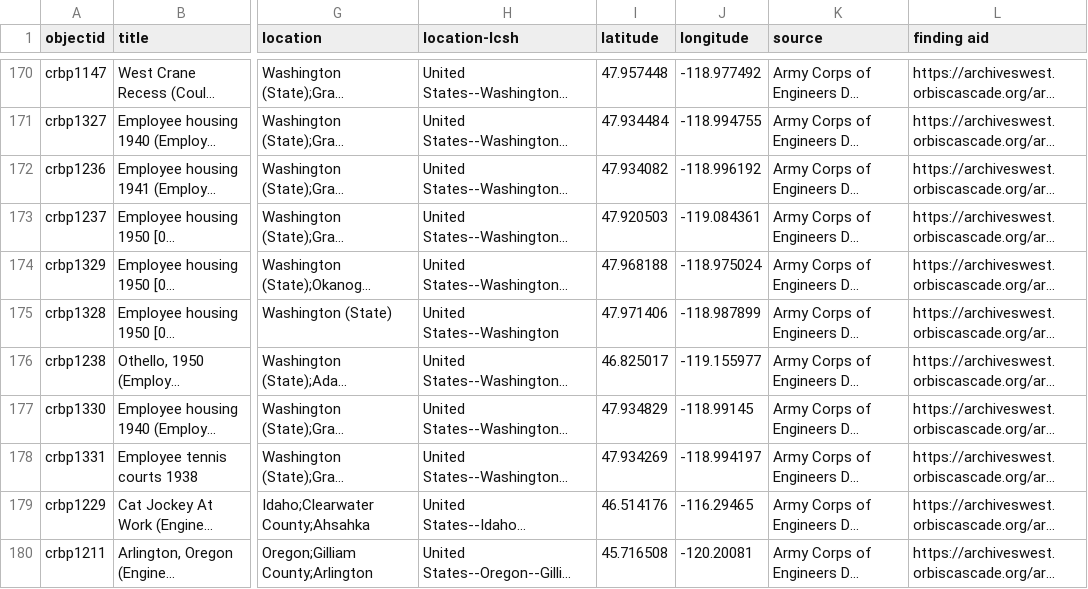
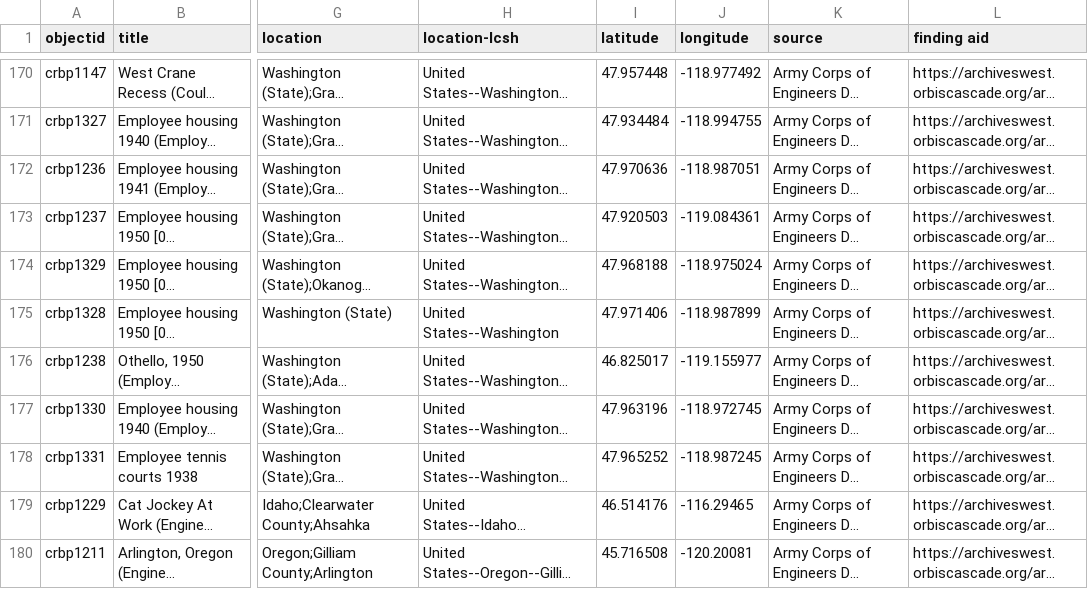
Before and after one commit to uidaholib/base-digital-collections-template, a CSV file: _data/crbp.csv, drawn as a sheet; only a part is shown, gaps mark what is left out; long unchanged cells end in …; the diff names each change by its address in the sheet, - before the commit and + after, or states it on an @@ line.

Commit message:
metadata updates for locations from information via feedback form

```diff
--- a/_data/crbp.csv
+++ b/_data/crbp.csv
-I172 (latitude): 47.934082
+I172 (latitude): 47.970636
-J172 (longitude): -118.996192
+J172 (longitude): -118.987051
-I177 (latitude): 47.934829
+I177 (latitude): 47.963196
-J177 (longitude): -118.99145
+J177 (longitude): -118.972745
-I178 (latitude): 47.934269
+I178 (latitude): 47.965252
-J178 (longitude): -118.994197
+J178 (longitude): -118.987245
```
